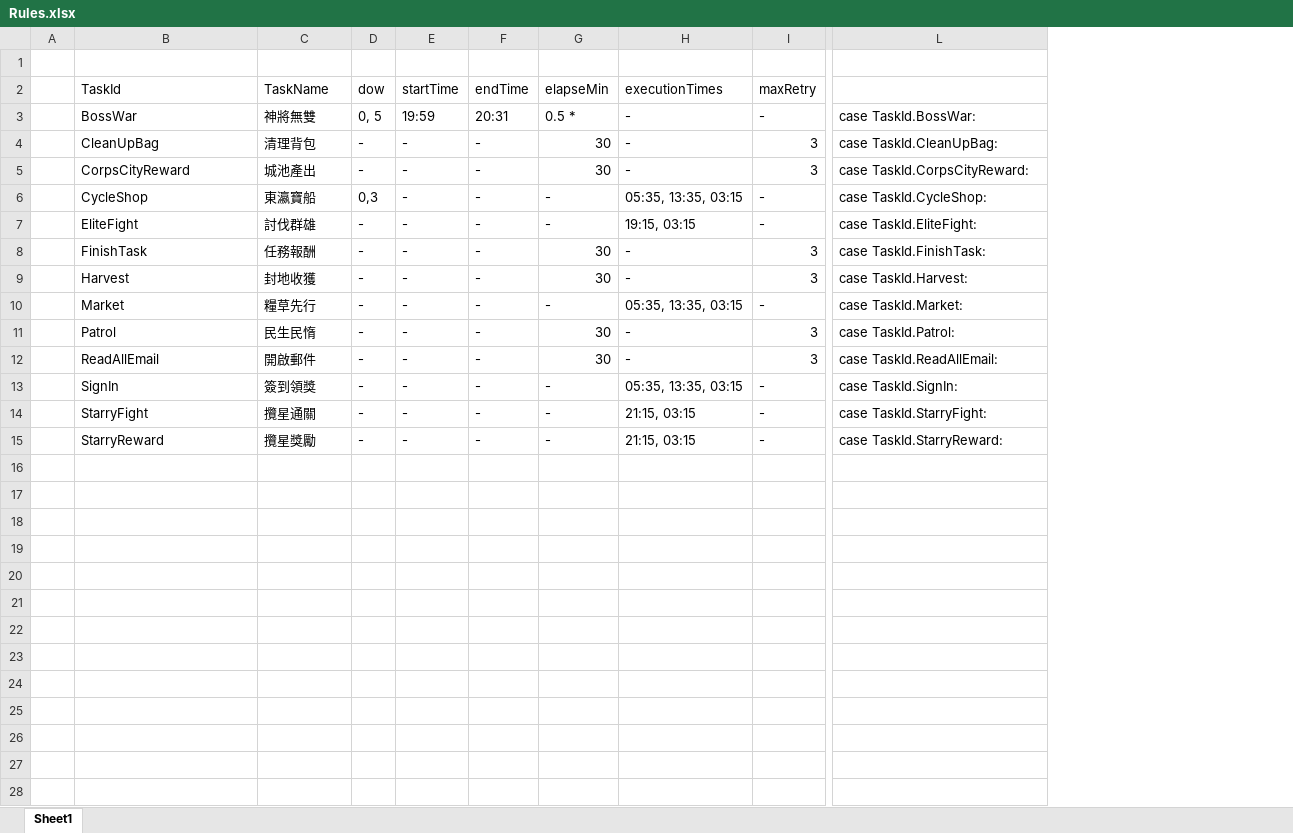
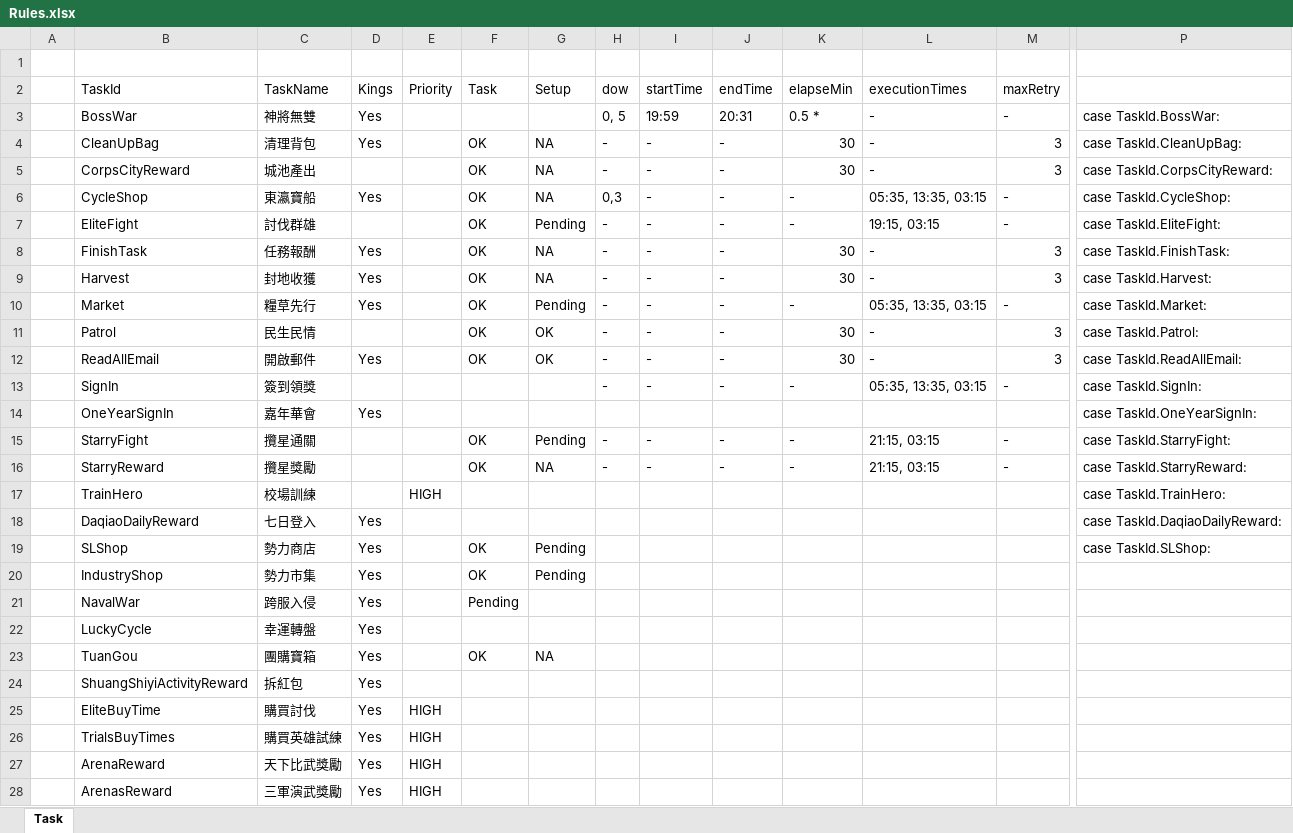
Before and after one commit to Super169/SmartKings, an Excel workbook: docs/Rules.xlsx, sheet Task, drawn as a sheet; only a part is shown, gaps mark what is left out; values as stored, in another font and other column widths than the file's, no borders; rows hold the shown columns only; the diff covers the shown part only; the diff names each change by its address in the sheet, - before the commit and + after, or states it on an @@ line.

```diff
--- a/docs/Rules.xlsx (sheet Task)
+++ b/docs/Rules.xlsx (sheet Task)
-sheet tab: Sheet1
+sheet tab: Task
+column D (Kings), rows 3-12: Yes | Yes |  | Yes |  | Yes | Yes | Yes |  | Yes
+column E (Priority), empty
+column F (Task), rows 4-12: all OK; rows 15-16: OK | OK
+column G (Setup), rows 4-12: NA | NA | NA | Pending | NA | NA | Pending | OK | OK; rows 15-16: Pending | NA
-C11 (TaskName): 民生民惰
+C11 (TaskName): 民生民情
+row 14:  | OneYearSignIn | 嘉年華會 | Yes |  |  |  |  |  |  |  |  |  | case TaskId.OneYearSignIn:
+row 17:  | TrainHero | 校場訓練 |  | HIGH |  |  |  |  |  |  |  |  | case TaskId.TrainHero:
+row 18:  | DaqiaoDailyReward | 七日登入 | Yes |  |  |  |  |  |  |  |  |  | case TaskId.DaqiaoDailyReward:
+row 19:  | SLShop | 勢力商店 | Yes |  | OK | Pending |  |  |  |  |  |  | case TaskId.SLShop:
+row 20:  | IndustryShop | 勢力市集 | Yes |  | OK | Pending
+row 21:  | NavalWar | 跨服入侵 | Yes |  | Pending
+row 22:  | LuckyCycle | 幸運轉盤 | Yes
+row 23:  | TuanGou | 團購寶箱 | Yes |  | OK | NA
+row 24:  | ShuangShiyiActivityReward | 拆紅包 | Yes
+row 25:  | EliteBuyTime | 購買討伐 | Yes | HIGH
+row 26:  | TrialsBuyTimes | 購買英雄試練 | Yes | HIGH
+row 27:  | ArenaReward | 天下比武獎勵 | Yes | HIGH
+row 28:  | ArenasReward | 三軍演武獎勵 | Yes | HIGH
```
Also changed, not shown: 1 added row elsewhere in this sheet, formulas that keep their value, 20 other files.
